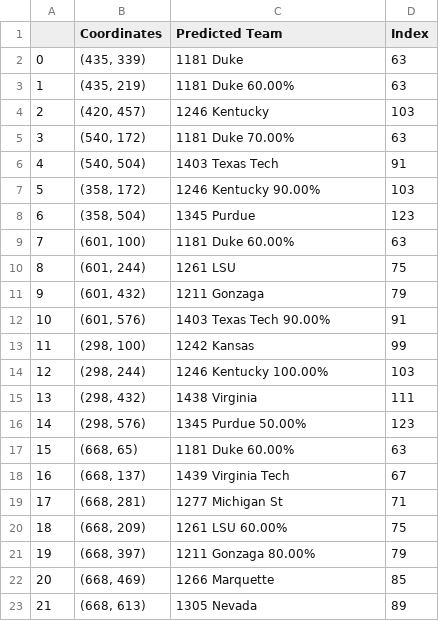
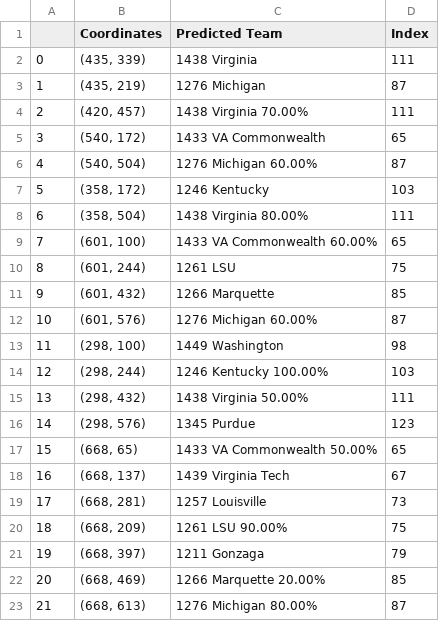
Before and after one commit to C176616/March-Madness-2021, a CSV file: bracket_predictions_csv.csv, drawn as a sheet; only a part is shown; the diff covers the shown part only.

```diff
--- a/bracket_predictions_csv.csv
+++ b/bracket_predictions_csv.csv
@@ -1,23 +1,23 @@
 ,Coordinates,Predicted Team,Index
-0,"(435, 339)",1181 Duke ,63
-1,"(435, 219)",1181 Duke 60.00%,63
-2,"(420, 457)",1246 Kentucky ,103
-3,"(540, 172)",1181 Duke 70.00%,63
-4,"(540, 504)",1403 Texas Tech ,91
-5,"(358, 172)",1246 Kentucky 90.00%,103
-6,"(358, 504)",1345 Purdue ,123
-7,"(601, 100)",1181 Duke 60.00%,63
+0,"(435, 339)",1438 Virginia ,111
+1,"(435, 219)",1276 Michigan ,87
+2,"(420, 457)",1438 Virginia 70.00%,111
+3,"(540, 172)",1433 VA Commonwealth ,65
+4,"(540, 504)",1276 Michigan 60.00%,87
+5,"(358, 172)",1246 Kentucky ,103
+6,"(358, 504)",1438 Virginia 80.00%,111
+7,"(601, 100)",1433 VA Commonwealth 60.00%,65
 8,"(601, 244)",1261 LSU ,75
-9,"(601, 432)",1211 Gonzaga ,79
-10,"(601, 576)",1403 Texas Tech 90.00%,91
-11,"(298, 100)",1242 Kansas ,99
+9,"(601, 432)",1266 Marquette ,85
+10,"(601, 576)",1276 Michigan 60.00%,87
+11,"(298, 100)",1449 Washington ,98
 12,"(298, 244)",1246 Kentucky 100.00%,103
-13,"(298, 432)",1438 Virginia ,111
-14,"(298, 576)",1345 Purdue 50.00%,123
-15,"(668, 65)",1181 Duke 60.00%,63
+13,"(298, 432)",1438 Virginia 50.00%,111
+14,"(298, 576)",1345 Purdue ,123
+15,"(668, 65)",1433 VA Commonwealth 50.00%,65
 16,"(668, 137)",1439 Virginia Tech ,67
-17,"(668, 281)",1277 Michigan St ,71
-18,"(668, 209)",1261 LSU 60.00%,75
-19,"(668, 397)",1211 Gonzaga 80.00%,79
-20,"(668, 469)",1266 Marquette ,85
-21,"(668, 613)",1305 Nevada ,89
+17,"(668, 281)",1257 Louisville ,73
+18,"(668, 209)",1261 LSU 90.00%,75
+19,"(668, 397)",1211 Gonzaga ,79
+20,"(668, 469)",1266 Marquette 20.00%,85
+21,"(668, 613)",1276 Michigan 80.00%,87
```
Also changed, not shown: 76 edited cells elsewhere in this file, submission.csv, training_set_stage2.csv, 9 other files.
